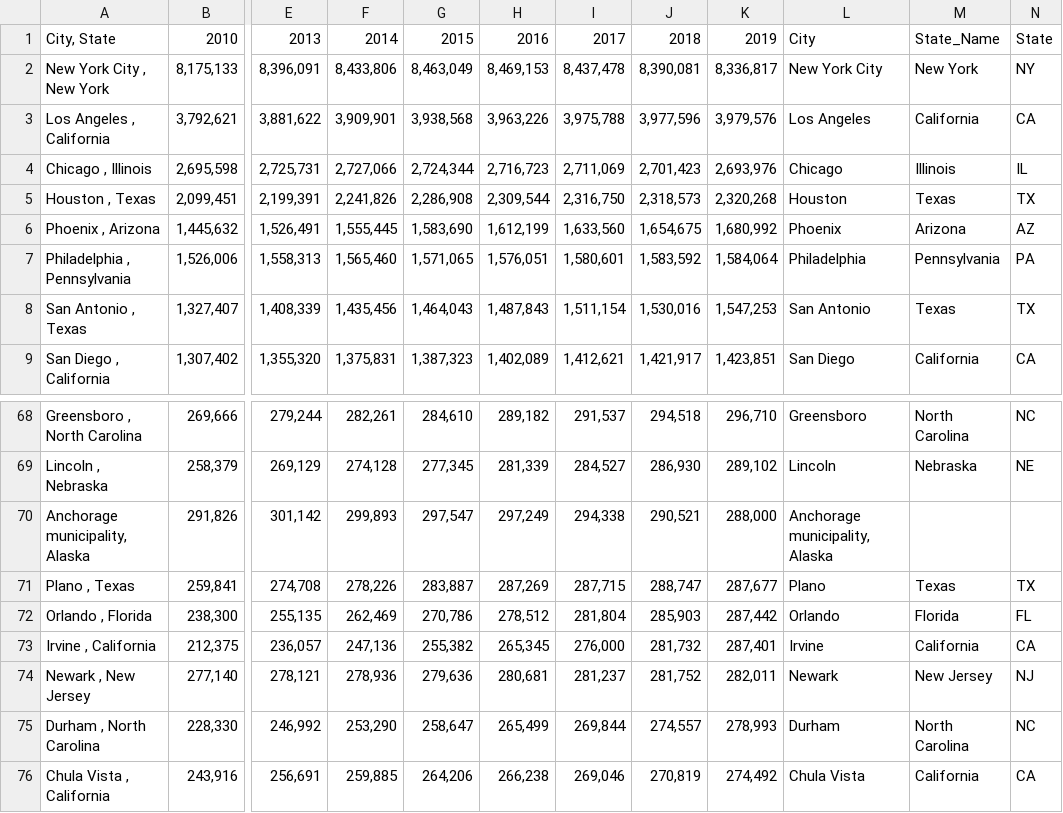
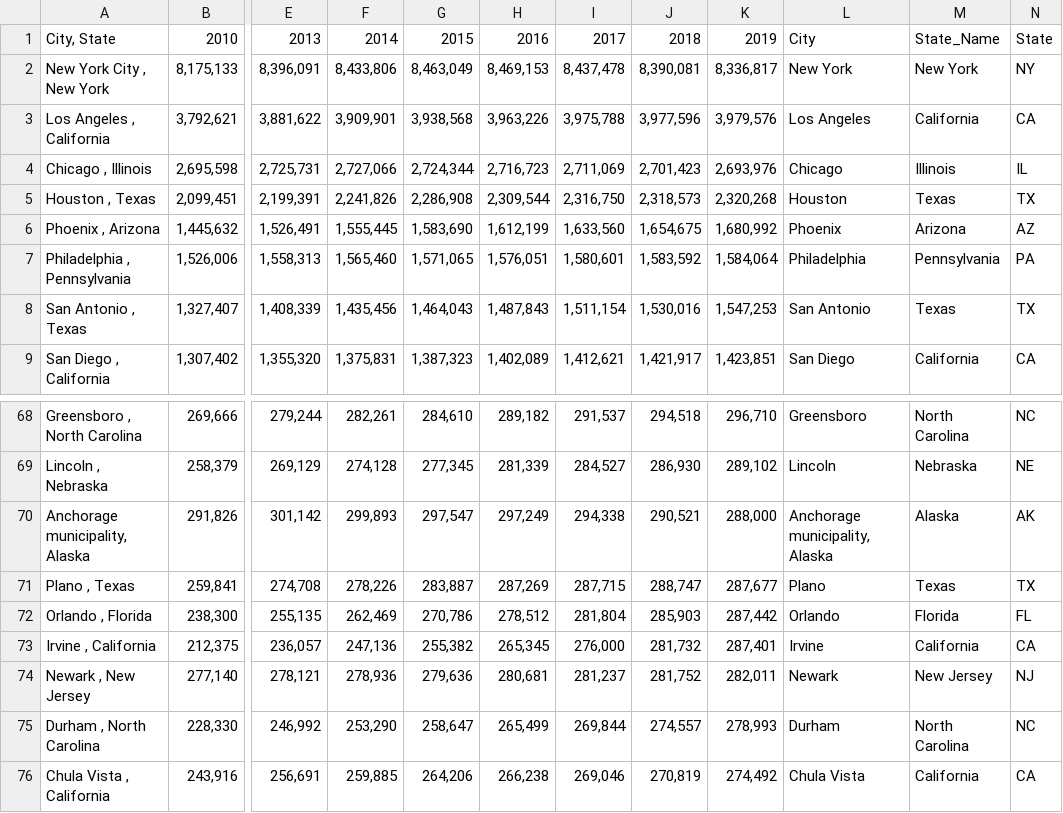
Before and after one commit to shadiaduery/bootcamp-group_project-3, a CSV file: data/population_state.csv, drawn as a sheet; only a part is shown, gaps mark what is left out; the diff covers the shown part only; the diff names each change by its address in the sheet, - before the commit and + after, or states it on an @@ line.

```diff
--- a/data/population_state.csv
+++ b/data/population_state.csv
-L2: New York City
+L2: New York
-M70: (empty)
+M70: Alaska
-N70: (empty)
+N70: AK
```
Also changed, not shown: 22 edited cells elsewhere in this file, 4 other files.
